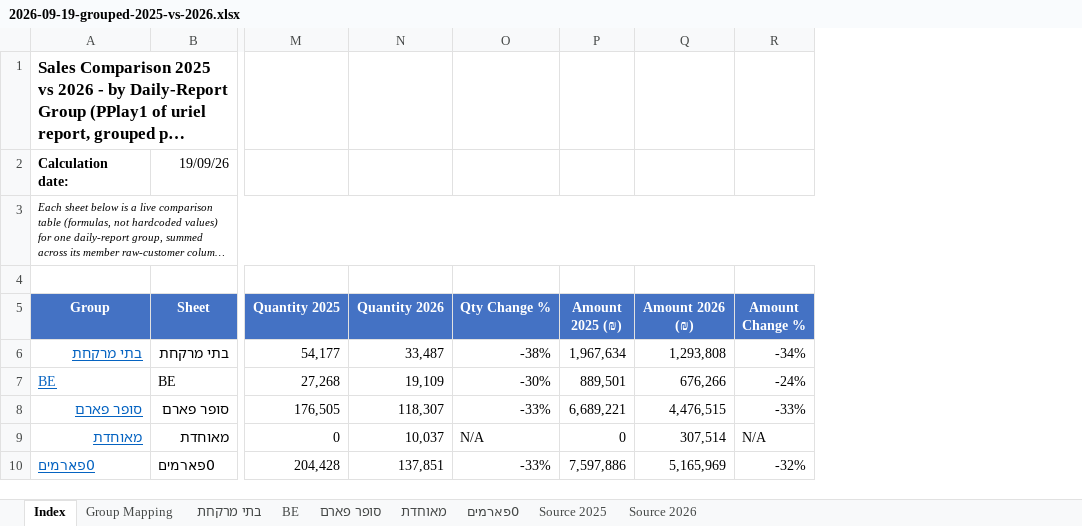
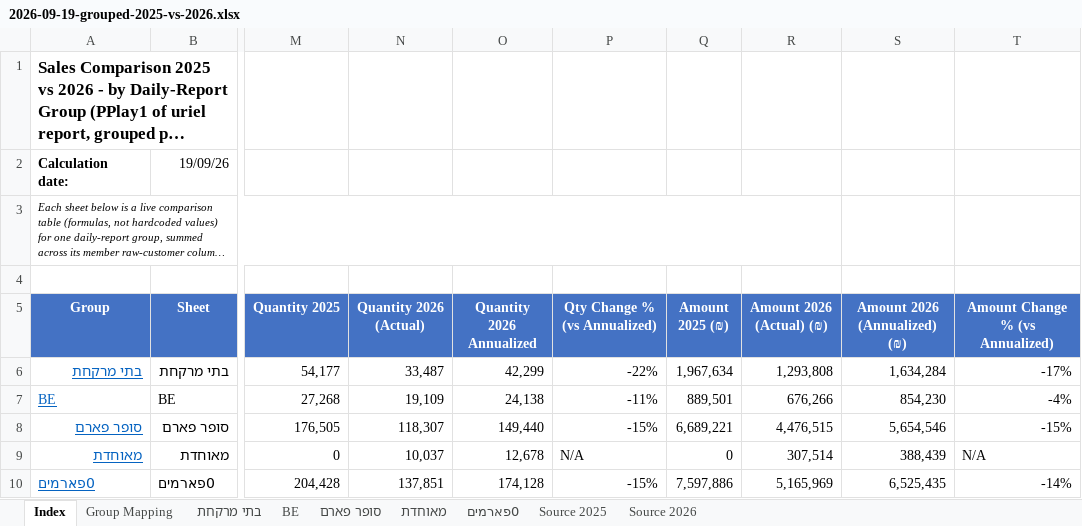
Before and after one commit to 1eyalsadot/the-5-agents, an Excel workbook: kirill/outputs/2026-09-19-grouped-2025-vs-2026.xlsx, sheet Index, drawn as a sheet; only a part is shown, gaps mark what is left out; long unchanged cells end in …; values as stored, in another font and other column widths than the file's, no borders; removed rows and columns are numbered as before the commit, all else as after; the diff names each change by its address in the sheet, - before the commit and + after, or states it on an @@ line.

```diff
--- a/kirill/outputs/2026-09-19-grouped-2025-vs-2026.xlsx (sheet Index)
+++ b/kirill/outputs/2026-09-19-grouped-2025-vs-2026.xlsx (sheet Index)
-column O (Qty Change %), rows 6-10: -38% | -30% | -33% | N/A | -33%
+column O (Quantity 2026 Annualized), rows 6-10: 42,299 | 24,138 | 149,440 | 12,678 | 174,128
+column P (Qty Change % (vs Annualized)), rows 6-10: -22% | -11% | -15% | N/A | -15%
-column R (Amount Change %), rows 6-10: -34% | -24% | -33% | N/A | -32%
+column S (Amount 2026 (Annualized) (₪)), rows 6-10: 1,634,284 | 854,230 | 5,654,546 | 388,439 | 6,525,435
+column T (Amount Change % (vs Annualized)), rows 6-10: -17% | -4% | -15% | N/A | -14%
-N5: Quantity 2026
+N5: Quantity 2026 (Actual)
-R5: Amount 2026 (₪)
+R5: Amount 2026 (Actual) (₪)
```
Also changed, not shown: 1 other file.
